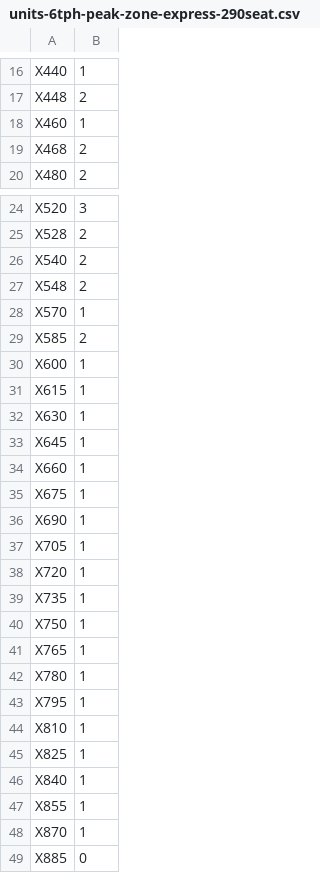
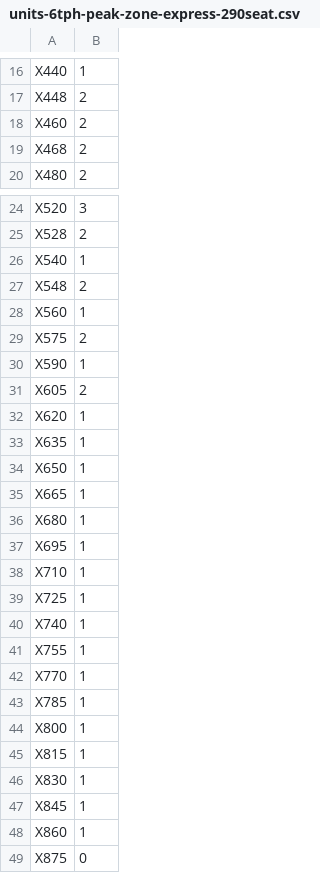
Before and after one commit to gwollman/commuter_rail_simulation, a CSV file: 2019-02-03/units-6tph-peak-zone-express-290seat.csv, drawn as a sheet; only a part is shown, gaps mark what is left out.

```diff
--- a/2019-02-03/units-6tph-peak-zone-express-290seat.csv
+++ b/2019-02-03/units-6tph-peak-zone-express-290seat.csv
@@ -17,3 +17,3 @@
 "X448",2
-"X460",1
+"X460",2
 "X468",2
@@ -25,25 +25,25 @@
 "X528",2
-"X540",2
+"X540",1
 "X548",2
-"X570",1
-"X585",2
-"X600",1
-"X615",1
-"X630",1
-"X645",1
-"X660",1
-"X675",1
-"X690",1
-"X705",1
-"X720",1
-"X735",1
-"X750",1
-"X765",1
-"X780",1
-"X795",1
-"X810",1
-"X825",1
-"X840",1
-"X855",1
-"X870",1
-"X885",0
+"X560",1
+"X575",2
+"X590",1
+"X605",2
+"X620",1
+"X635",1
+"X650",1
+"X665",1
+"X680",1
+"X695",1
+"X710",1
+"X725",1
+"X740",1
+"X755",1
+"X770",1
+"X785",1
+"X800",1
+"X815",1
+"X830",1
+"X845",1
+"X860",1
+"X875",0
```
Also changed, not shown: 2019-02-03/90pct-6tph-peak-zone-express-290seat.csv, 2019-02-03/90pct-6tph-peak-zone-express.csv, 4 other files.
